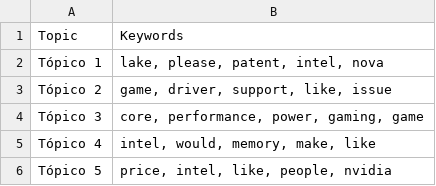
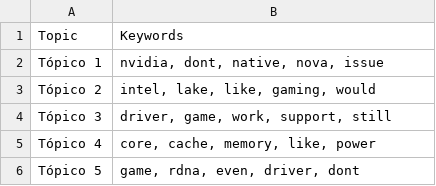
Before and after one commit to Ricardouchub/Proyecto-mlops-automl-reddit, a CSV file: data/topic_keywords.csv, drawn as a sheet.

```diff
--- a/data/topic_keywords.csv
+++ b/data/topic_keywords.csv
@@ -1,6 +1,6 @@
 Topic,Keywords
-Tópico 1,"lake, please, patent, intel, nova"
-Tópico 2,"game, driver, support, like, issue"
-Tópico 3,"core, performance, power, gaming, game"
-Tópico 4,"intel, would, memory, make, like"
-Tópico 5,"price, intel, like, people, nvidia"
+Tópico 1,"nvidia, dont, native, nova, issue"
+Tópico 2,"intel, lake, like, gaming, would"
+Tópico 3,"driver, game, work, support, still"
+Tópico 4,"core, cache, memory, like, power"
+Tópico 5,"game, rdna, even, driver, dont"
```
Also changed, not shown: 3 other files.
